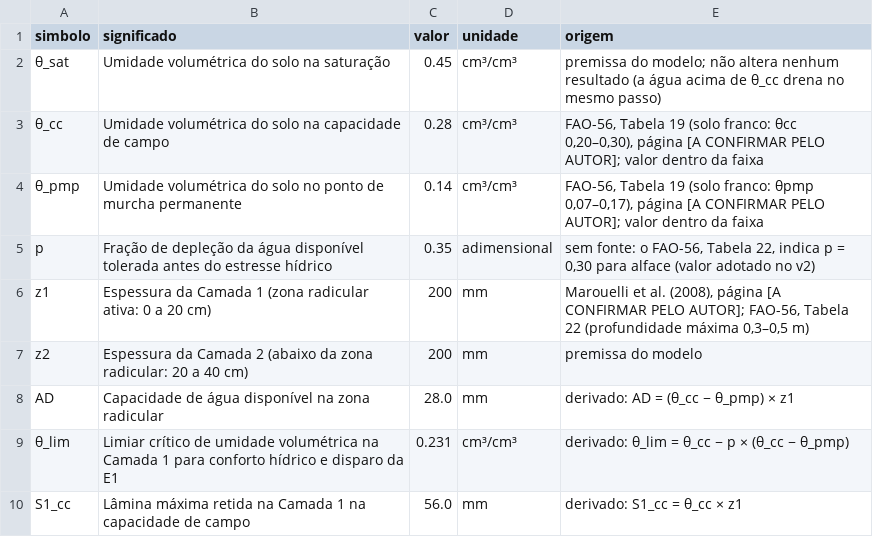
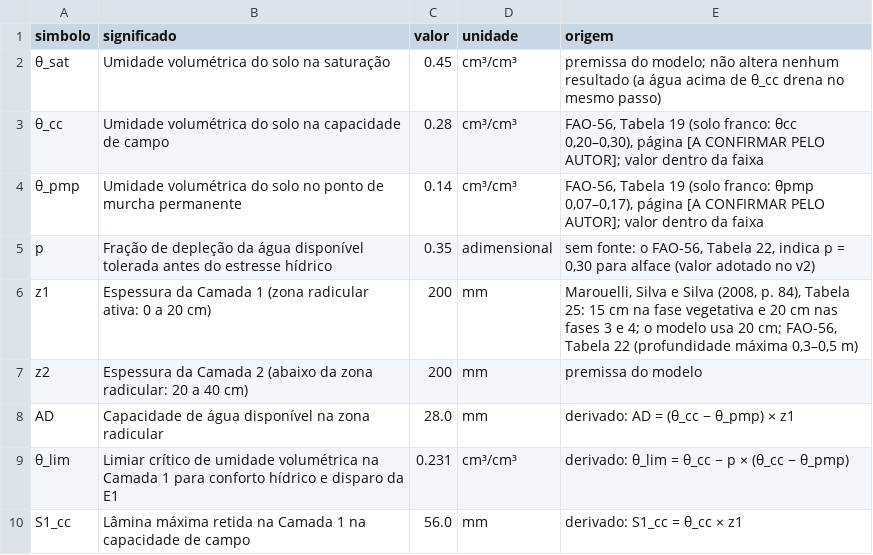
Before and after one commit to Erdeson-Monteiro/simulador-irrigacao-fapema, a CSV file: resultados/v1/tabelas/T8_parametros_e_fontes.csv, drawn as a sheet; only a part is shown.

```diff
--- a/resultados/v1/tabelas/T8_parametros_e_fontes.csv
+++ b/resultados/v1/tabelas/T8_parametros_e_fontes.csv
@@ -5,3 +5,3 @@ simbolo,significado,valor,unidade,origem
 p,Fração de depleção da água disponível tolerada antes do estresse hídrico,0.35,adimensional,"sem fonte: o FAO-56, Tabela 22, indica p = 0,30 para alface (valor adotado no v2)"
-z1,Espessura da Camada 1 (zona radicular ativa: 0 a 20 cm),200,mm,"Marouelli et al. (2008), página [A CONFIRMAR PELO AUTOR]; FAO-56, Tabela 22 (profundidade máxima 0,3–0,5 m)"
+z1,Espessura da Camada 1 (zona radicular ativa: 0 a 20 cm),200,mm,"Marouelli, Silva e Silva (2008, p. 84), Tabela 25: 15 cm na fase vegetativa e 20 cm nas fases 3 e 4; o modelo usa 20 cm; FAO-56, Tabela 22 (profundidade máxima 0,3–0,5 m)"
 z2,Espessura da Camada 2 (abaixo da zona radicular: 20 a 40 cm),200,mm,premissa do modelo
```
Also changed, not shown: resultados/v2/tabelas/tab_afirmacoes_anos_vizinhos.csv, resultados/v2/tabelas/tab_completude_anos.csv, 33 other files.
